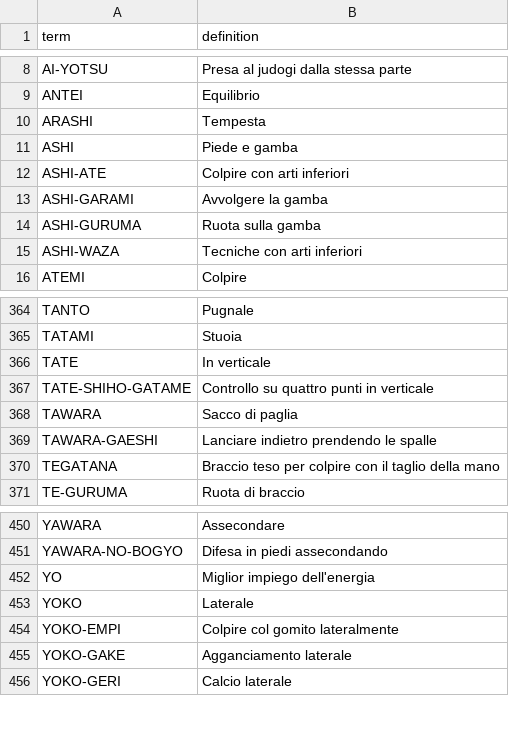
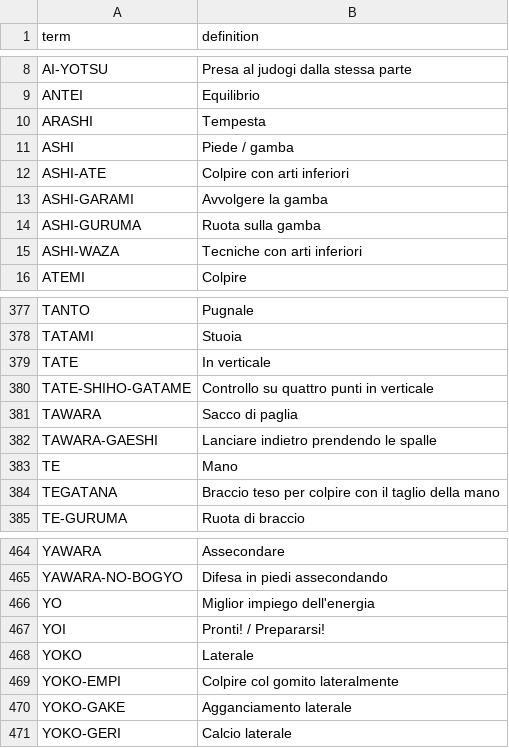
Before and after one commit to paulbruzz/JJ_Dictionary, a CSV file: dictionary.csv, drawn as a sheet; only a part is shown, gaps mark what is left out; the diff covers the shown part only.

Commit message:
Added definitions in .csv

```diff
--- a/dictionary.csv
+++ b/dictionary.csv
@@ -10,3 +10,3 @@ ANTEI,Equilibrio
 ARASHI,Tempesta
-ASHI,Piede e gamba
+ASHI,Piede / gamba
 ASHI-ATE,Colpire con arti inferiori
@@ -369,2 +382,3 @@ TAWARA,Sacco di paglia
 TAWARA-GAESHI,Lanciare indietro prendendo le spalle
+TE,Mano
 TEGATANA,Braccio teso per colpire con il taglio della mano
@@ -452,2 +466,3 @@ YAWARA-NO-BOGYO,Difesa in piedi assecondando
 YO,Miglior impiego dell'energia
+YOI, Pronti! / Prepararsi!
 YOKO,Laterale
```
Also changed, not shown: 13 added rows and 1 edited cell elsewhere in this file.
